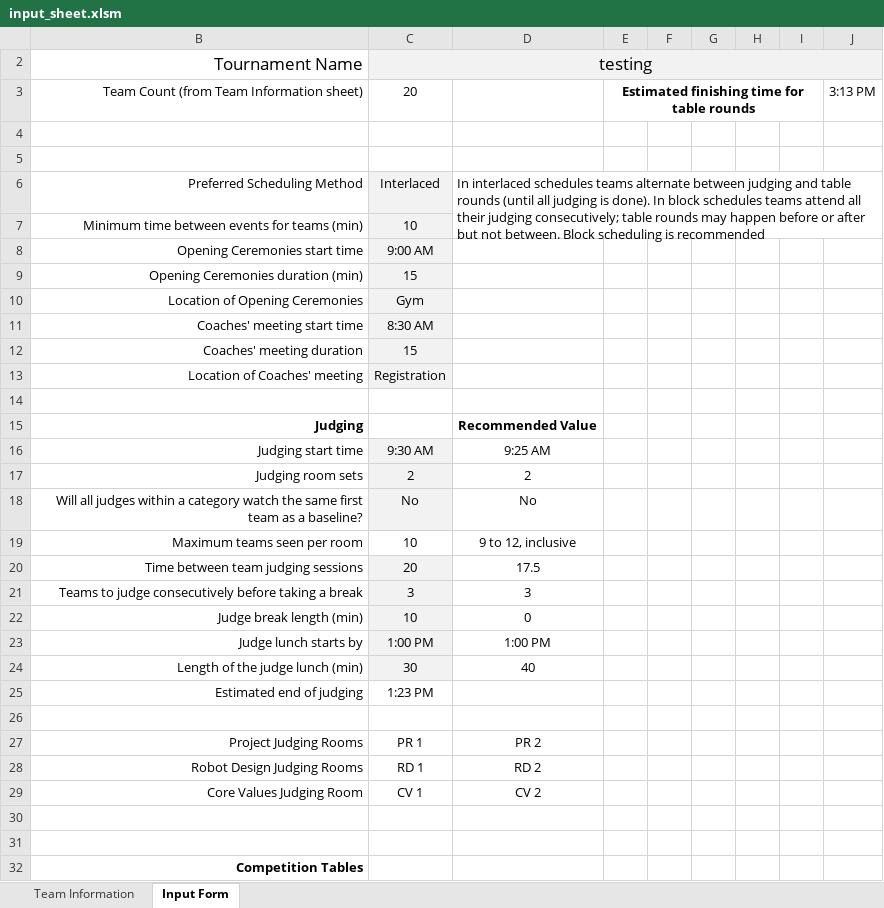
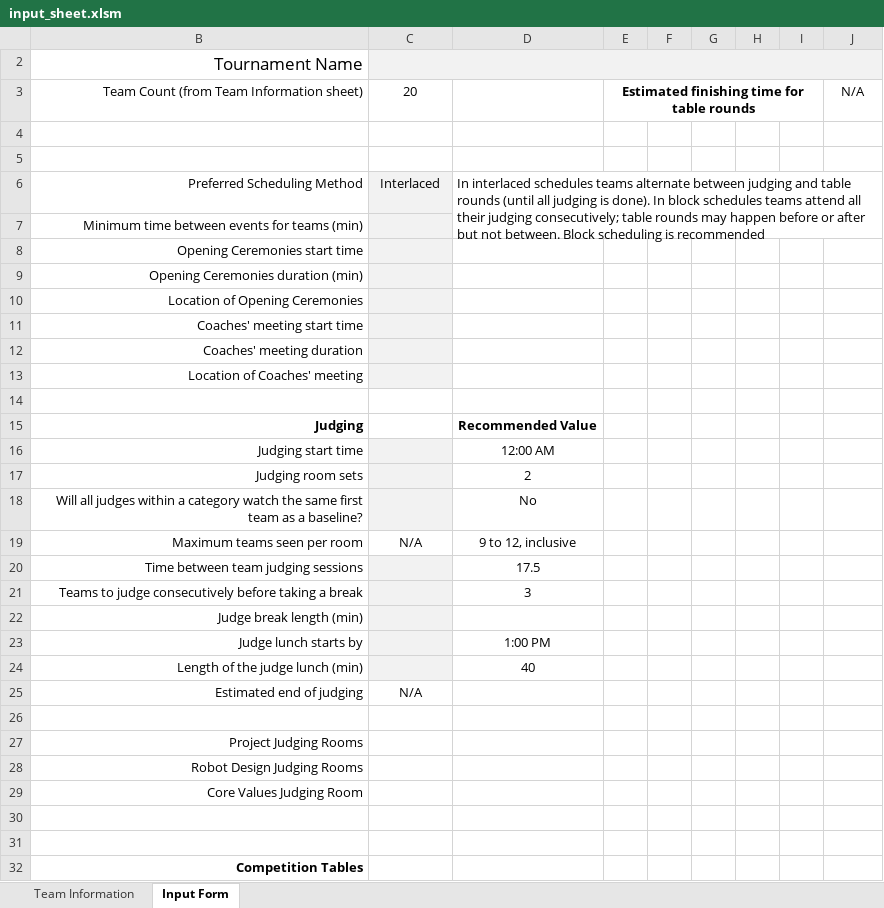
Before and after one commit to scherrma/fll-tournament-scheduler, an Excel workbook: input_sheet.xlsm, sheet Input Form, drawn as a sheet; only a part is shown; values as stored, in another font and other column widths than the file's, no borders; charts and pictures and conditional formats not drawn; the diff covers the shown part only; the diff names each change by its address in the sheet, - before the commit and + after, or states it on an @@ line.

Commit message:
updated input_sheet to allow names within a table pair and better checks to make sure all cells are filled

```diff
--- a/input_sheet.xlsm (sheet Input Form)
+++ b/input_sheet.xlsm (sheet Input Form)
-C2: testing
+C2: (empty)
-J3: 3:13 PM
+J3: N/A
-C7: 10
+C7: (empty)
-C8: 9:00 AM
+C8: (empty)
-C9: 15
+C9: (empty)
-C10: Gym
+C10: (empty)
-C11: 8:30 AM
+C11: (empty)
-C12: 15
+C12: (empty)
-C13: Registration
+C13: (empty)
-C16: 9:30 AM
+C16: (empty)
-D16: 9:25 AM
+D16: 12:00 AM
-C17: 2
+C17: (empty)
-C18: No
+C18: (empty)
-C19: 10
+C19: N/A
-C20: 20
+C20: (empty)
-C21: 3
+C21: (empty)
-C22: 10
+C22: (empty)
-D22: 0
+D22: (empty)
-C23: 1:00 PM
+C23: (empty)
-C24: 30
+C24: (empty)
-C25: 1:23 PM
+C25: N/A
-C27: PR 1
+C27: (empty)
-D27: PR 2
+D27: (empty)
-C28: RD 1
+C28: (empty)
-D28: RD 2
+D28: (empty)
-C29: CV 1
+C29: (empty)
-D29: CV 2
+D29: (empty)
```
Also changed, not shown: 18 edited cells elsewhere in this sheet, charts or pictures.
